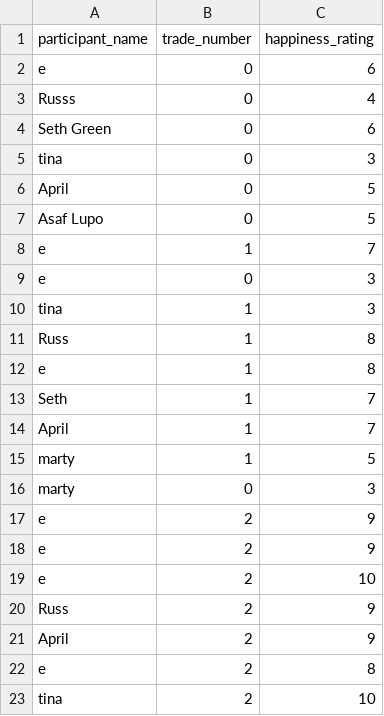
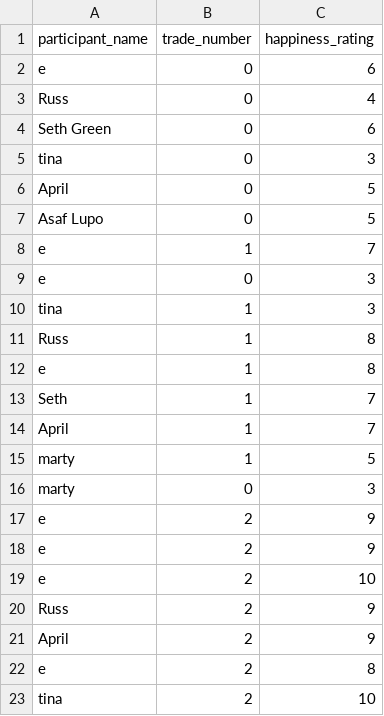
Before and after one commit to aprilcs/candy_trade, a CSV file: data.csv, drawn as a sheet.

Commit message:
chaged name back

```diff
--- a/data.csv
+++ b/data.csv
@@ -2,3 +2,3 @@
 e,0,6
-Russs,0,4
+Russ,0,4
 Seth Green,0,6
```
